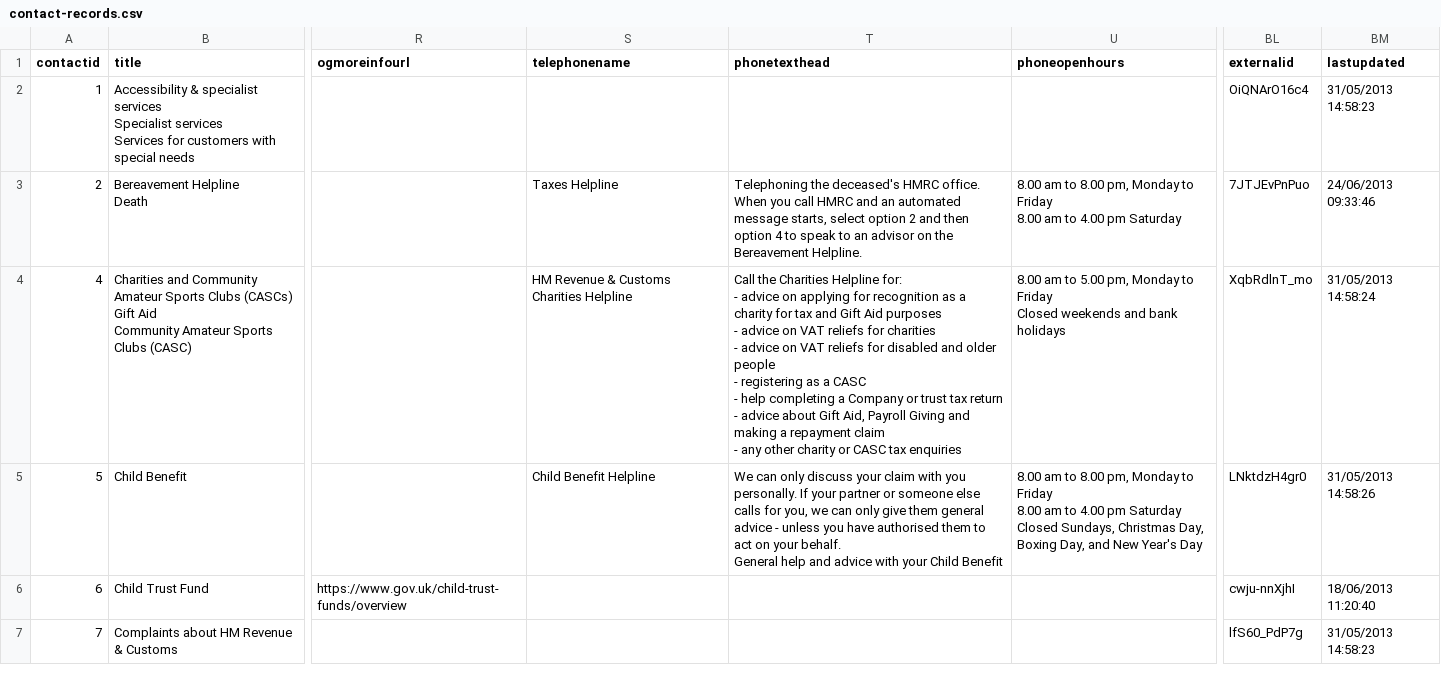
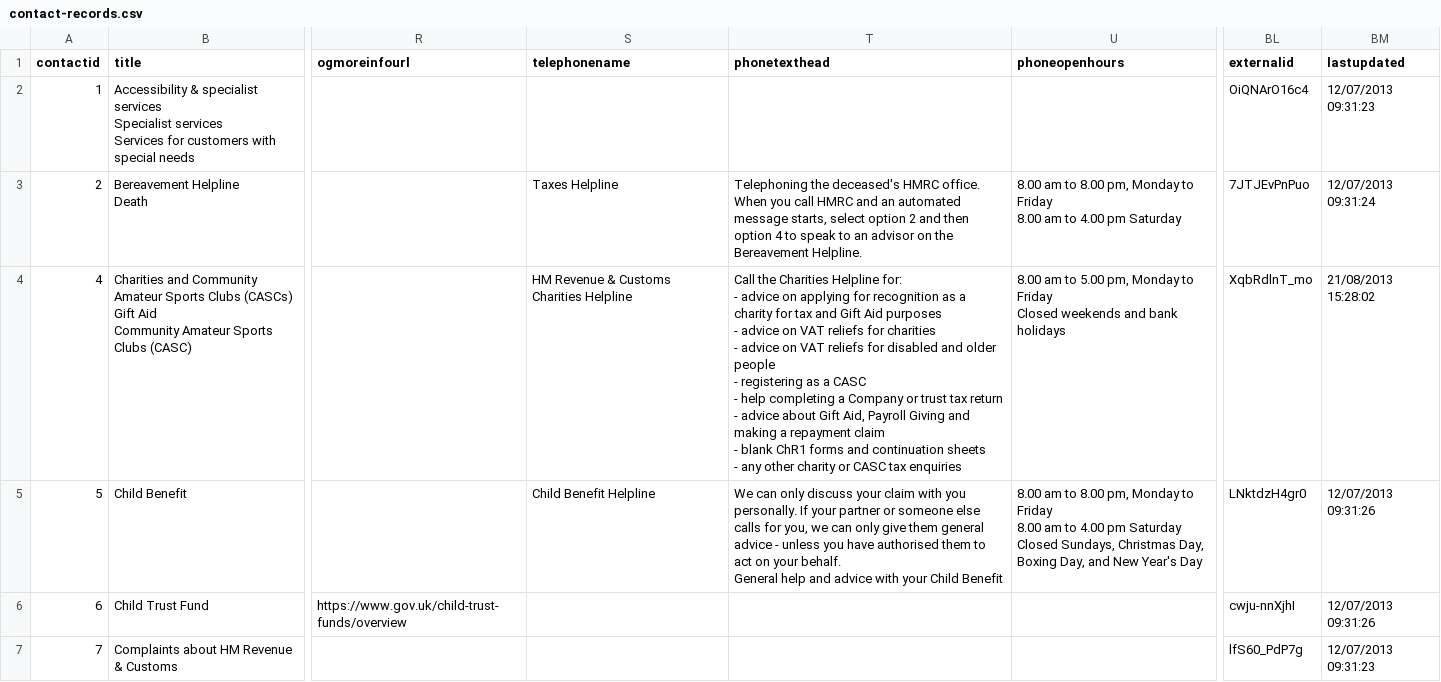
Before and after one commit to alphagov/contacts-admin, a CSV file: db/contact-records.csv, drawn as a sheet; only a part is shown, gaps mark what is left out; ↵ is a line break in a cell; the diff covers the shown part only; the diff names each change by its address in the sheet, - before the commit and + after, or states it on an @@ line.

Commit message:
update contacts csv

```diff
--- a/db/contact-records.csv
+++ b/db/contact-records.csv
-BM2 (lastupdated): 31/05/2013 14:58:23
+BM2 (lastupdated): 12/07/2013 09:31:23
-BM3 (lastupdated): 24/06/2013 09:33:46
+BM3 (lastupdated): 12/07/2013 09:31:24
-T4 (phonetexthead): …claim ↵ - any other…
+T4 (phonetexthead): …claim ↵ - blank ChR1 forms and continuation sheets ↵ - any other…
-BM4 (lastupdated): 31/05/2013 14:58:24
+BM4 (lastupdated): 21/08/2013 15:28:02
-BM5 (lastupdated): 31/05/2013 14:58:26
+BM5 (lastupdated): 12/07/2013 09:31:26
-BM6 (lastupdated): 18/06/2013 11:20:40
+BM6 (lastupdated): 12/07/2013 09:31:26
-BM7 (lastupdated): 31/05/2013 14:58:23
+BM7 (lastupdated): 12/07/2013 09:31:23
```
Also changed, not shown: 1 added row, 1 removed row and 137 edited cells elsewhere in this file.
